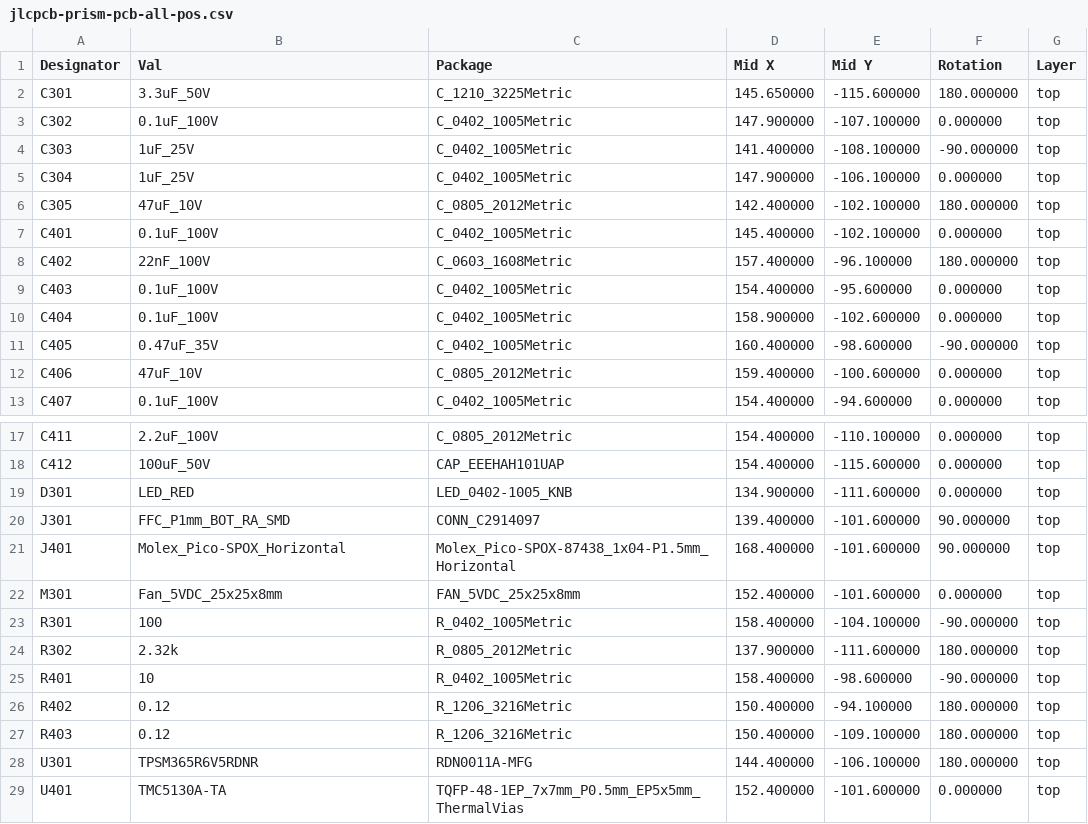
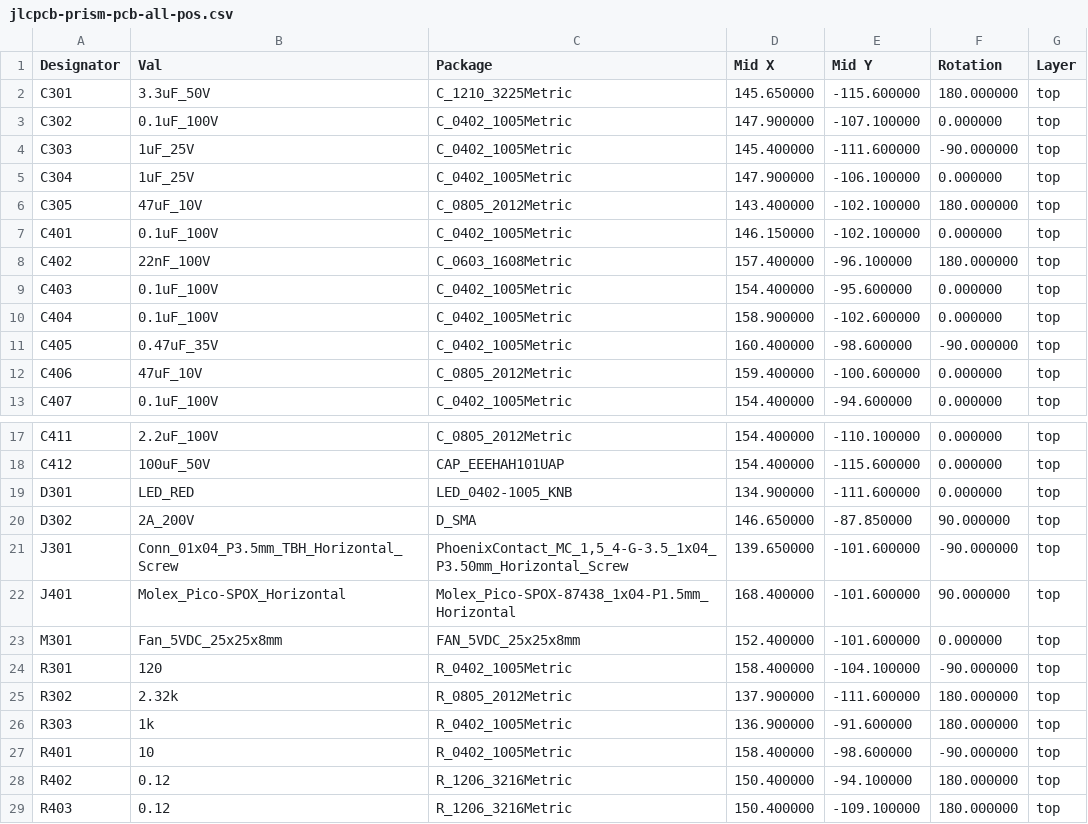
Before and after one commit to janelia-kicad/prism-pcb, a CSV file: documentation/fabrication/jlcpcb-prism-pcb-all-pos.csv, drawn as a sheet; only a part is shown, gaps mark what is left out; the shorter side is filled out with more unchanged rows.

```diff
--- a/documentation/fabrication/jlcpcb-prism-pcb-all-pos.csv
+++ b/documentation/fabrication/jlcpcb-prism-pcb-all-pos.csv
@@ -3,6 +3,6 @@ Designator,Val,Package,Mid X,Mid Y,Rotation,Layer
 "C302","0.1uF_100V","C_0402_1005Metric",147.900000,-107.100000,0.000000,top
-"C303","1uF_25V","C_0402_1005Metric",141.400000,-108.100000,-90.000000,top
+"C303","1uF_25V","C_0402_1005Metric",145.400000,-111.600000,-90.000000,top
 "C304","1uF_25V","C_0402_1005Metric",147.900000,-106.100000,0.000000,top
-"C305","47uF_10V","C_0805_2012Metric",142.400000,-102.100000,180.000000,top
-"C401","0.1uF_100V","C_0402_1005Metric",145.400000,-102.100000,0.000000,top
+"C305","47uF_10V","C_0805_2012Metric",143.400000,-102.100000,180.000000,top
+"C401","0.1uF_100V","C_0402_1005Metric",146.150000,-102.100000,0.000000,top
 "C402","22nF_100V","C_0603_1608Metric",157.400000,-96.100000,180.000000,top
@@ -19,7 +19,9 @@ Designator,Val,Package,Mid X,Mid Y,Rotation,Layer
 "D301","LED_RED","LED_0402-1005_KNB",134.900000,-111.600000,0.000000,top
-"J301","FFC_P1mm_BOT_RA_SMD","CONN_C2914097",139.400000,-101.600000,90.000000,top
+"D302","2A_200V","D_SMA",146.650000,-87.850000,90.000000,top
+"J301","Conn_01x04_P3.5mm_TBH_Horizontal_Screw","PhoenixContact_MC_1,5_4-G-3.5_1x04_P3.50mm_Horizontal_Screw",139.650000,-101.600000,-90.000000,top
 "J401","Molex_Pico-SPOX_Horizontal","Molex_Pico-SPOX-87438_1x04-P1.5mm_Horizontal",168.400000,-101.600000,90.000000,top
 "M301","Fan_5VDC_25x25x8mm","FAN_5VDC_25x25x8mm",152.400000,-101.600000,0.000000,top
-"R301","100","R_0402_1005Metric",158.400000,-104.100000,-90.000000,top
+"R301","120","R_0402_1005Metric",158.400000,-104.100000,-90.000000,top
 "R302","2.32k","R_0805_2012Metric",137.900000,-111.600000,180.000000,top
+"R303","1k","R_0402_1005Metric",136.900000,-91.600000,180.000000,top
 "R401","10","R_0402_1005Metric",158.400000,-98.600000,-90.000000,top
```
Also changed, not shown: documentation/fabrication/jlcpcb-bom.csv, documentation/fabrication/prism-pcb-all-pos.csv, 49 other files.
